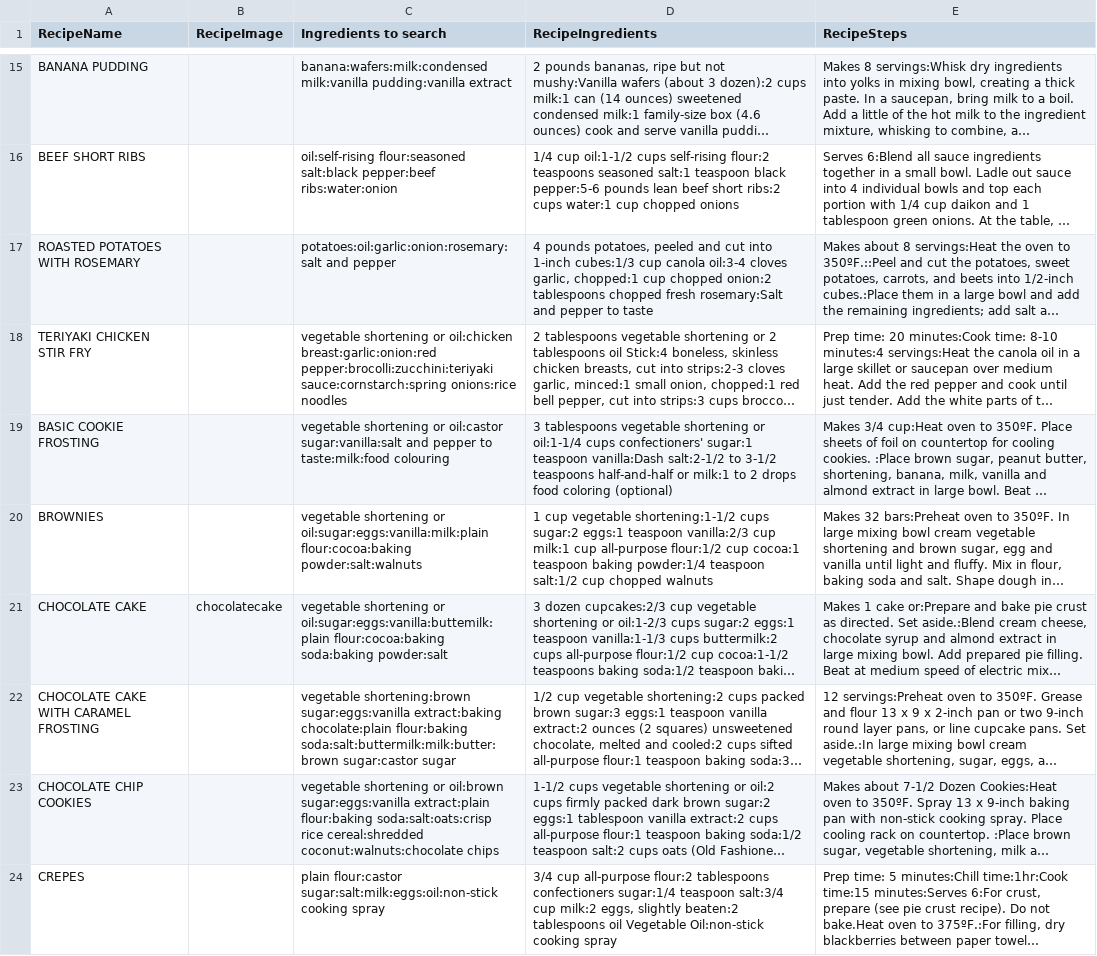
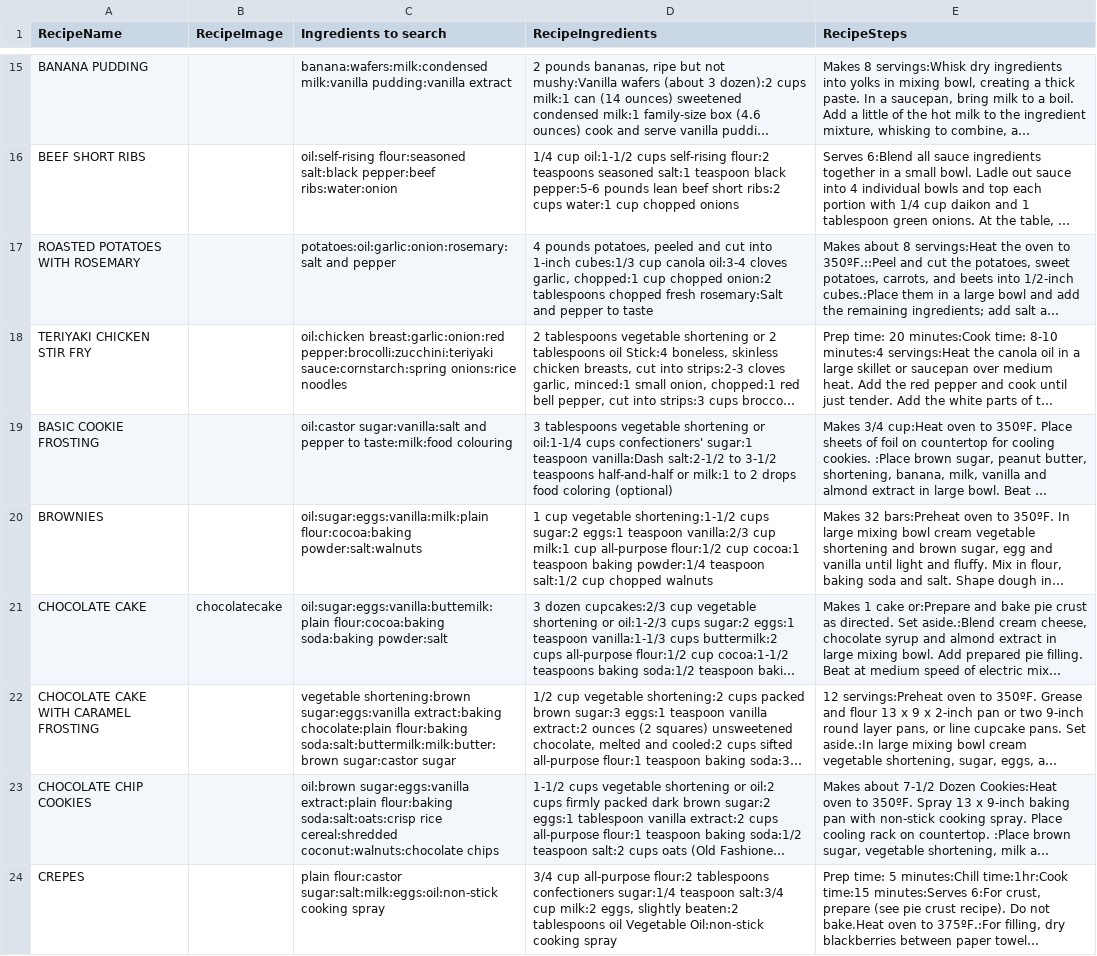
Before and after one commit to stevecrossin/What-Can-I-Cook-Android, a CSV file: app/src/main/res/raw/recipes.csv, drawn as a sheet; only a part is shown, gaps mark what is left out; long unchanged cells end in …; the diff covers the shown part only; the diff names each change by its address in the sheet, - before the commit and + after, or states it on an @@ line.

```diff
--- a/app/src/main/res/raw/recipes.csv
+++ b/app/src/main/res/raw/recipes.csv
-C18 (Ingredients to search): vegetable shortening or oil:chicken breast:garlic:onion:red…
+C18 (Ingredients to search): oil:chicken breast:garlic:onion:red…
-C19 (Ingredients to search): vegetable shortening or oil:castor sugar:vanilla:salt…
+C19 (Ingredients to search): oil:castor sugar:vanilla:salt…
-C20 (Ingredients to search): vegetable shortening or oil:sugar:eggs:vanilla:milk:plain flour:cocoa:baking…
+C20 (Ingredients to search): oil:sugar:eggs:vanilla:milk:plain flour:cocoa:baking…
-C21 (Ingredients to search): vegetable shortening or oil:sugar:eggs:vanilla:buttemilk:plain flour:cocoa:baking…
+C21 (Ingredients to search): oil:sugar:eggs:vanilla:buttemilk:plain flour:cocoa:baking…
-C23 (Ingredients to search): vegetable shortening or oil:brown sugar:eggs:vanilla…
+C23 (Ingredients to search): oil:brown sugar:eggs:vanilla…
```
Also changed, not shown: 16 edited cells elsewhere in this file, 6 other files.
